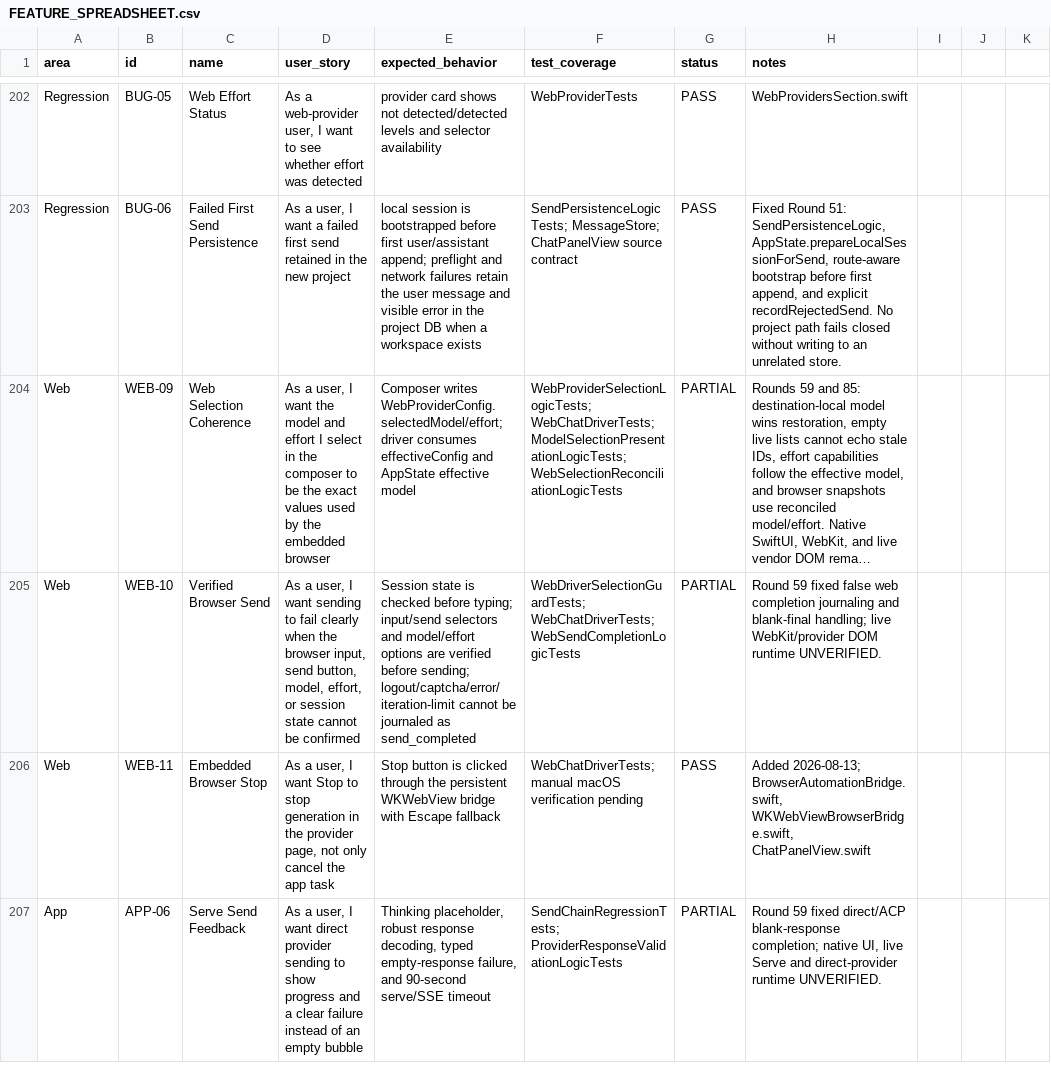
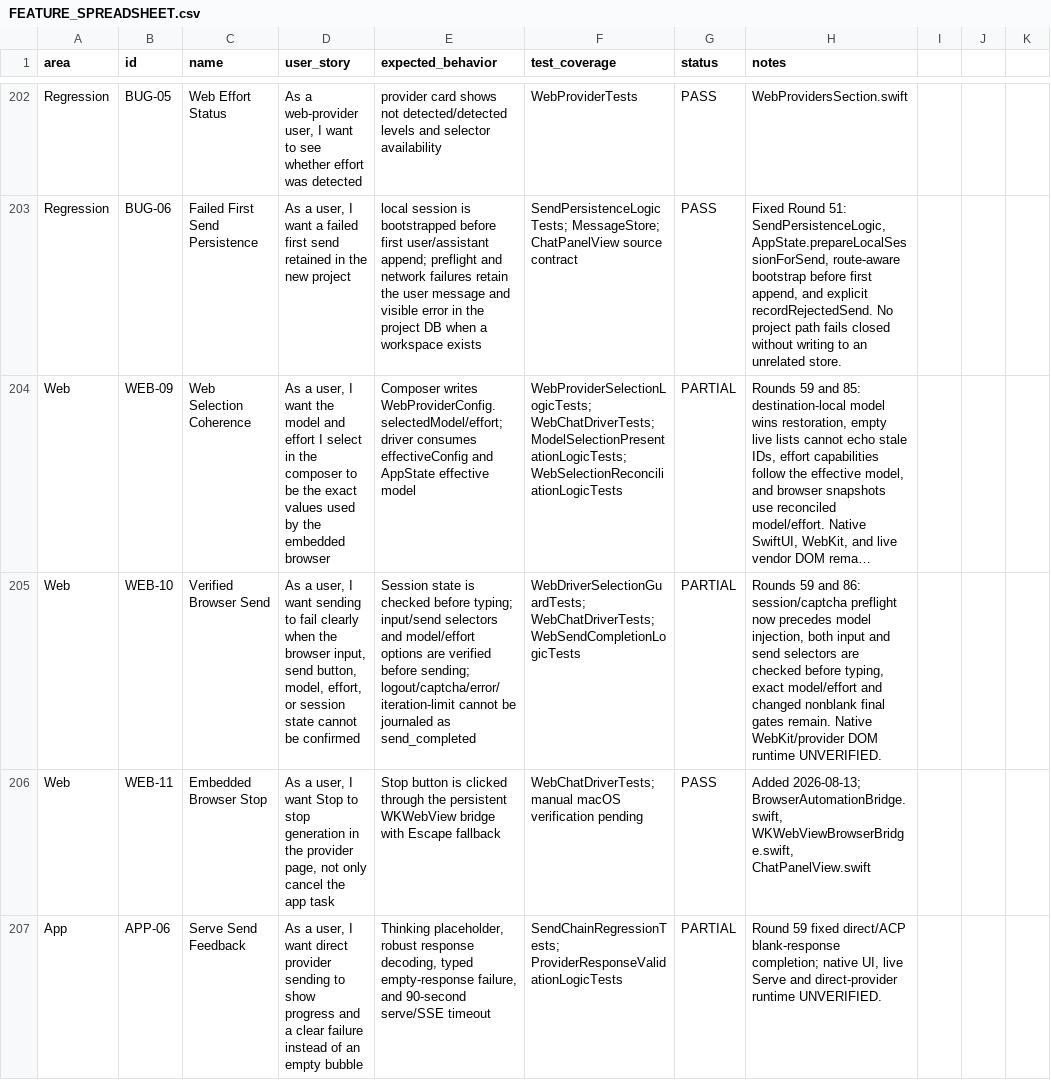
Before and after one commit to visawestern/MiCoder, a CSV file: docs/FEATURE_SPREADSHEET.csv, drawn as a sheet; only a part is shown, gaps mark what is left out; long unchanged cells end in …; the diff names each change by its address in the sheet, - before the commit and + after, or states it on an @@ line.

Commit message:
Fail closed before unverified web sends

```diff
--- a/docs/FEATURE_SPREADSHEET.csv
+++ b/docs/FEATURE_SPREADSHEET.csv
-H205 (notes): Round 59 fixed false web completion journaling and blank-final handling; live WebKit/provider DOM…
+H205 (notes): Rounds 59 and 86: session/captcha preflight now precedes model injection, both input and send selectors are checked before typing, exact model/effort and changed nonblank final gates remain. Native WebKit/provider DOM…
```
Also changed, not shown: 4 other files.
